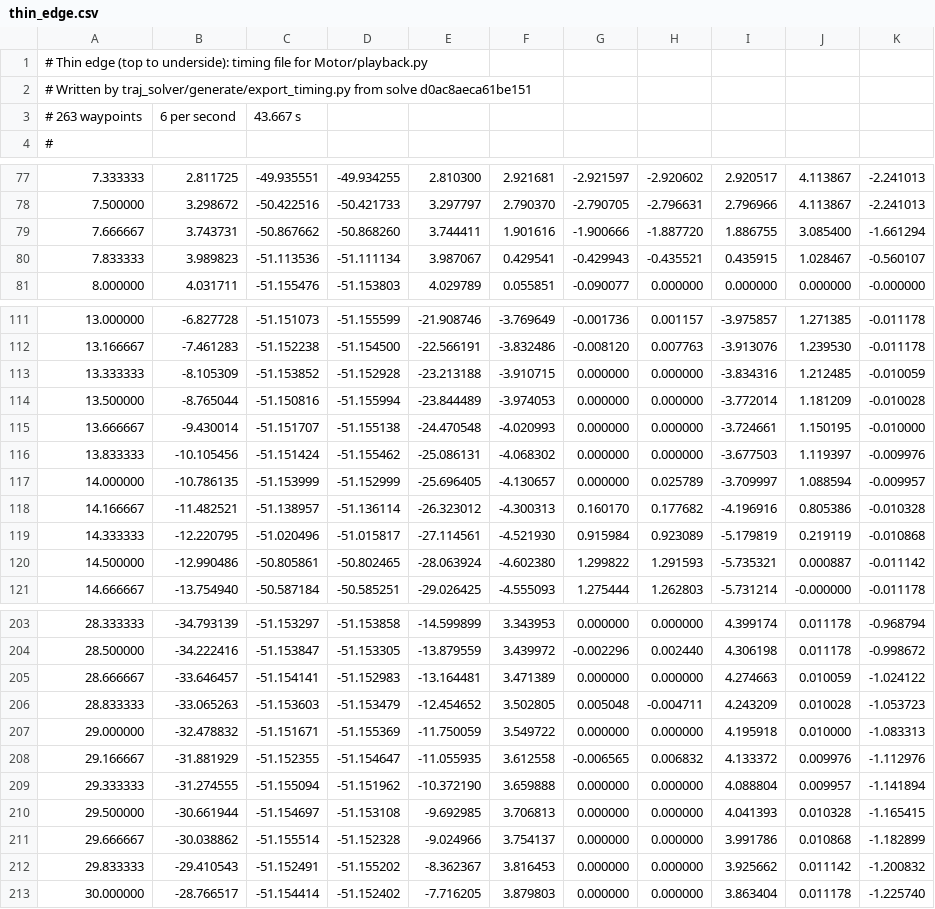
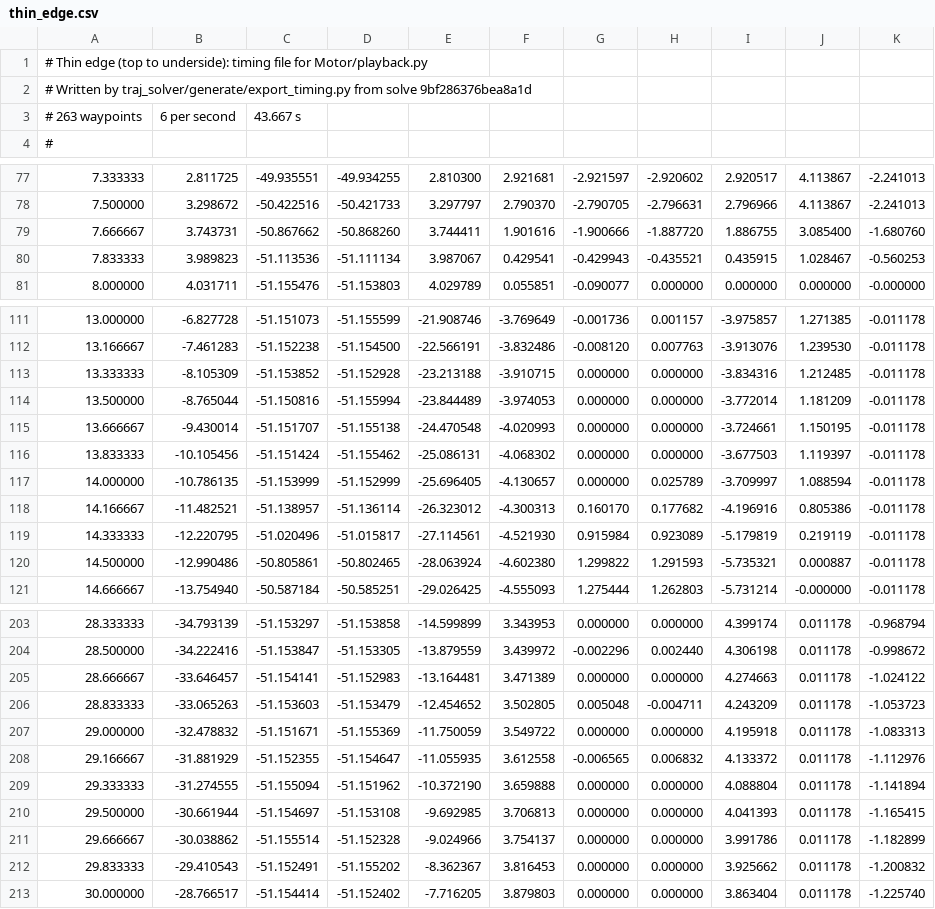
Before and after one commit to peng-jerry/MWC_Worm, a CSV file: traj_solver/timings/thin_edge.csv, drawn as a sheet; only a part is shown, gaps mark what is left out; the diff covers the shown part only; the diff names each change by its address in the sheet, - before the commit and + after, or states it on an @@ line.

```diff
--- a/traj_solver/timings/thin_edge.csv
+++ b/traj_solver/timings/thin_edge.csv
-A2: …from solve d0ac8aeca61be151
+A2: …from solve 9bf286376bea8a1d
-K79: -1.661294
+K79: -1.680760
-K80: -0.560107
+K80: -0.560253
-K113: -0.010059
+K113: -0.011178
-K114: -0.010028
+K114: -0.011178
-K115: -0.010000
+K115: -0.011178
-K116: -0.009976
+K116: -0.011178
-K117: -0.009957
+K117: -0.011178
-K118: -0.010328
+K118: -0.011178
-K119: -0.010868
+K119: -0.011178
-K120: -0.011142
+K120: -0.011178
-J205: 0.010059
+J205: 0.011178
-J206: 0.010028
+J206: 0.011178
-J207: 0.010000
+J207: 0.011178
-J208: 0.009976
+J208: 0.011178
-J209: 0.009957
+J209: 0.011178
-J210: 0.010328
+J210: 0.011178
-J211: 0.010868
+J211: 0.011178
-J212: 0.011142
+J212: 0.011178
```
Also changed, not shown: 1 edited cell elsewhere in this file, traj_solver/timings/floor_to_wall.csv, traj_solver/timings/outside.csv, 49 other files.
